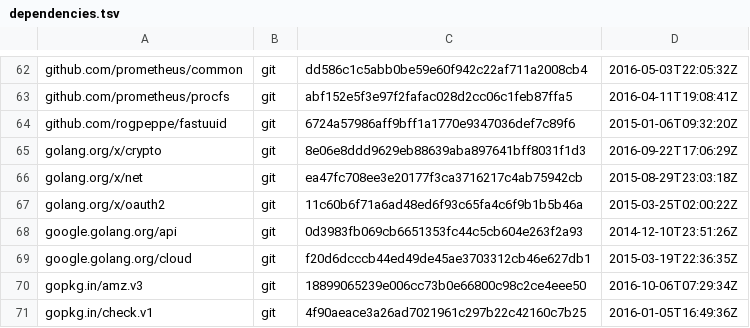
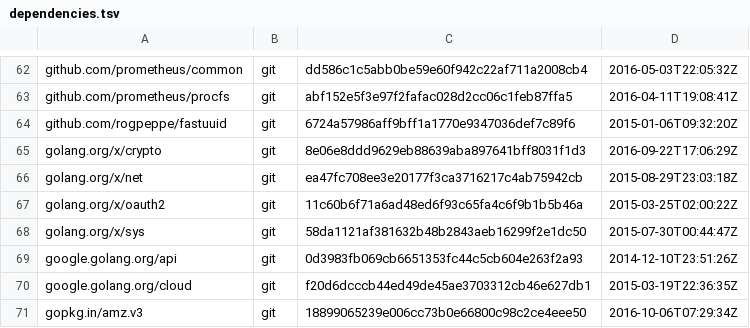
Before and after one commit to juju/juju, a TSV file: dependencies.tsv, drawn as a sheet; only a part is shown, gaps mark what is left out; the shorter side is filled out with more unchanged rows; the diff names each change by its address in the sheet, - before the commit and + after, or states it on an @@ line.

Commit message:
Added missing dep

```diff
--- a/dependencies.tsv
+++ b/dependencies.tsv
+row 68: golang.org/x/sys | git | 58da1121af381632b48b2843aeb16299f2e1dc50 | 2015-07-30T00:44:47Z
```
